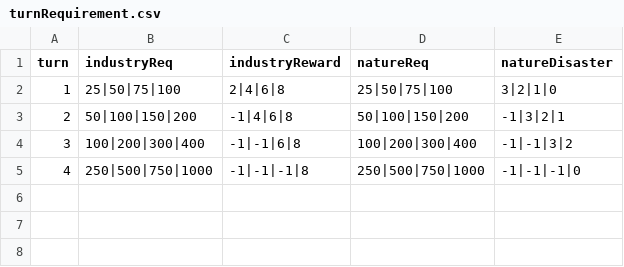
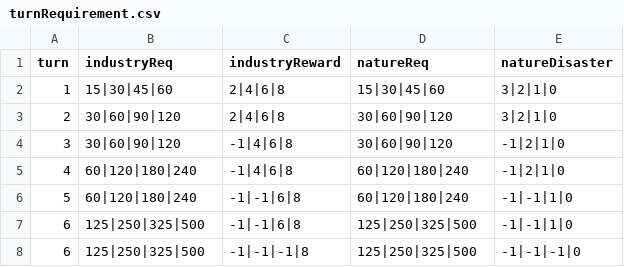
Before and after one commit to shshwdr/balanceCardEnvironment, a CSV file: Assets/Resources/csv/turnRequirement.csv, drawn as a sheet.

```diff
--- a/Assets/Resources/csv/turnRequirement.csv
+++ b/Assets/Resources/csv/turnRequirement.csv
@@ -1,5 +1,8 @@
 turn,industryReq,industryReward,natureReq,natureDisaster
-1,25|50|75|100,2|4|6|8,25|50|75|100,3|2|1|0
-2,50|100|150|200,-1|4|6|8,50|100|150|200,-1|3|2|1
-3,100|200|300|400,-1|-1|6|8,100|200|300|400,-1|-1|3|2
-4,250|500|750|1000,-1|-1|-1|8,250|500|750|1000,-1|-1|-1|0
+1,15|30|45|60,2|4|6|8,15|30|45|60,3|2|1|0
+2,30|60|90|120,2|4|6|8,30|60|90|120,3|2|1|0
+3,30|60|90|120,-1|4|6|8,30|60|90|120,-1|2|1|0
+4,60|120|180|240,-1|4|6|8,60|120|180|240,-1|2|1|0
+5,60|120|180|240,-1|-1|6|8,60|120|180|240,-1|-1|1|0
+6,125|250|325|500,-1|-1|6|8,125|250|325|500,-1|-1|1|0
+6,125|250|325|500,-1|-1|-1|8,125|250|325|500,-1|-1|-1|0
```
Also changed, not shown: Assets/Resources/csv/card.csv, Assets/Resources/csv/disaster.csv, 3 other files.
